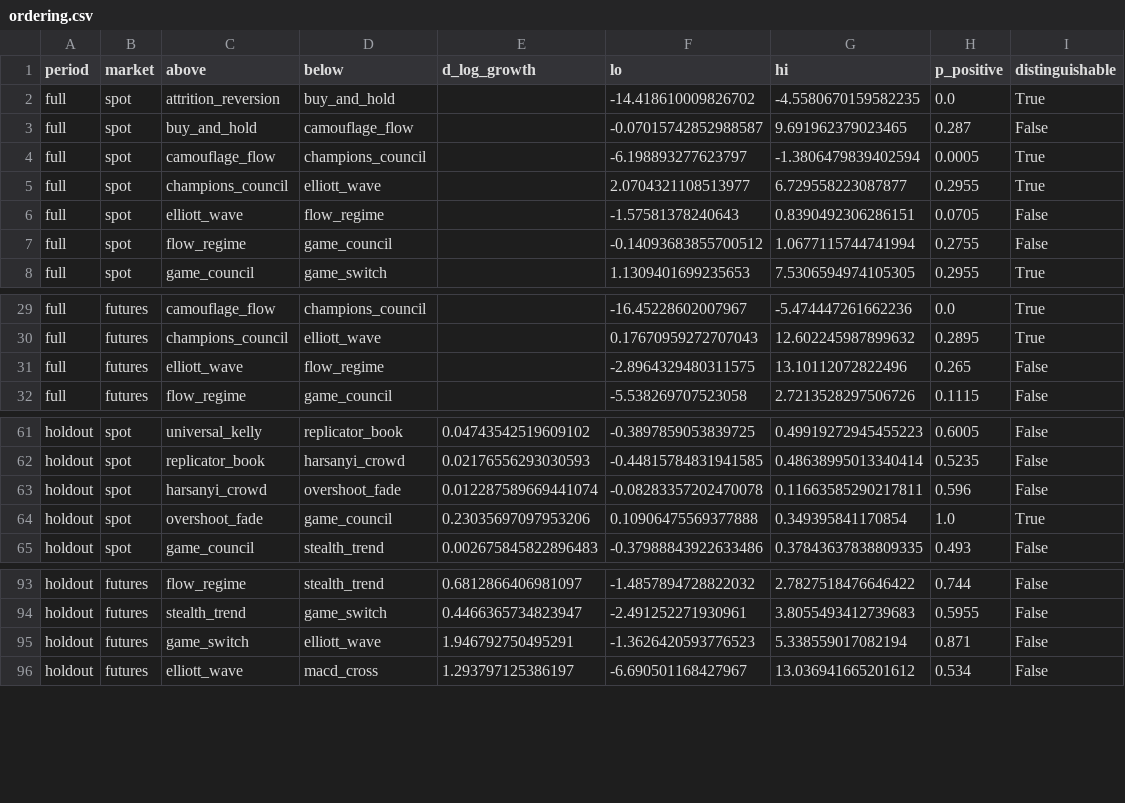
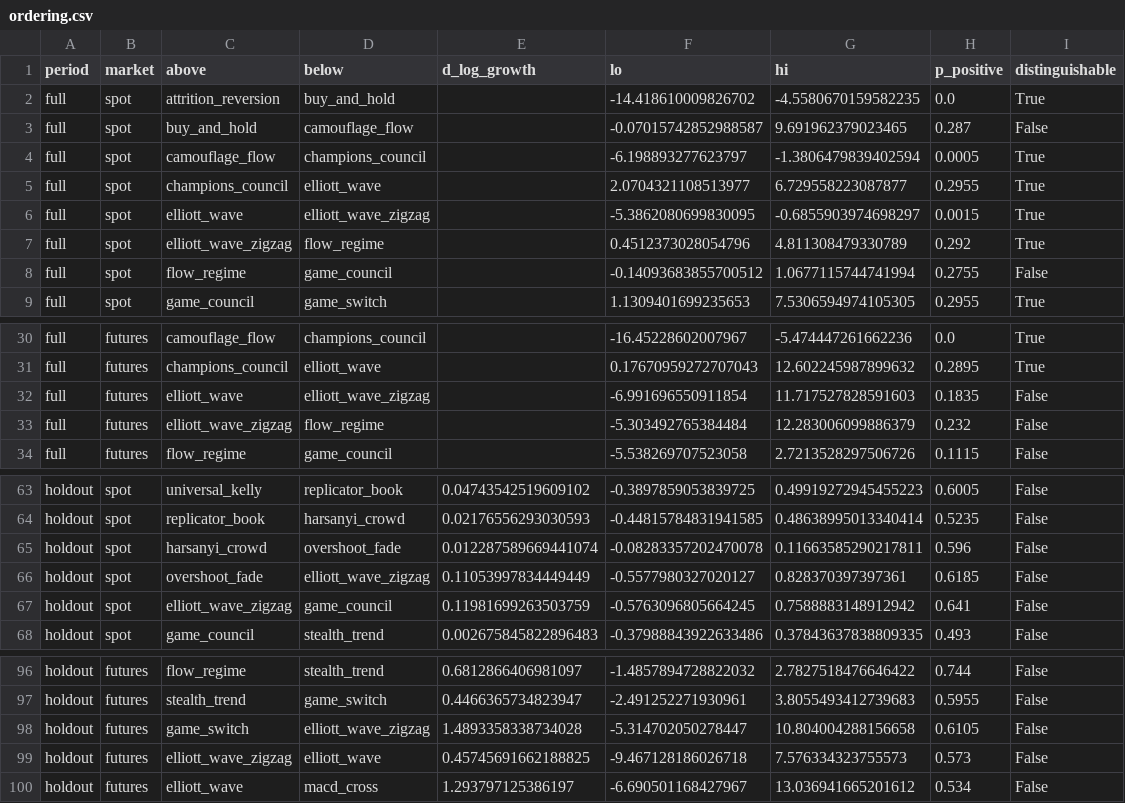
Before and after one commit to voho/tradebot, a CSV file: reports/inference/ordering.csv, drawn as a sheet; only a part is shown, gaps mark what is left out.

```diff
--- a/reports/inference/ordering.csv
+++ b/reports/inference/ordering.csv
@@ -5,3 +5,4 @@ full,spot,camouflage_flow,champions_council,,-6.198893277623797,-1.3806479839402
 full,spot,champions_council,elliott_wave,,2.0704321108513977,6.729558223087877,0.2955,True
-full,spot,elliott_wave,flow_regime,,-1.57581378240643,0.8390492306286151,0.0705,False
+full,spot,elliott_wave,elliott_wave_zigzag,,-5.3862080699830095,-0.6855903974698297,0.0015,True
+full,spot,elliott_wave_zigzag,flow_regime,,0.4512373028054796,4.811308479330789,0.292,True
 full,spot,flow_regime,game_council,,-0.14093683855700512,1.0677115744741994,0.2755,False
@@ -30,3 +31,4 @@ full,futures,camouflage_flow,champions_council,,-16.45228602007967,-5.4744472616
 full,futures,champions_council,elliott_wave,,0.17670959272707043,12.602245987899632,0.2895,True
-full,futures,elliott_wave,flow_regime,,-2.8964329480311575,13.10112072822496,0.265,False
+full,futures,elliott_wave,elliott_wave_zigzag,,-6.991696550911854,11.717527828591603,0.1835,False
+full,futures,elliott_wave_zigzag,flow_regime,,-5.303492765384484,12.283006099886379,0.232,False
 full,futures,flow_regime,game_council,,-5.538269707523058,2.7213528297506726,0.1115,False
@@ -63,3 +65,4 @@ holdout,spot,replicator_book,harsanyi_crowd,0.02176556293030593,-0.4481578483194
 holdout,spot,harsanyi_crowd,overshoot_fade,0.012287589669441074,-0.08283357202470078,0.11663585290217811,0.596,False
-holdout,spot,overshoot_fade,game_council,0.23035697097953206,0.10906475569377888,0.349395841170854,1.0,True
+holdout,spot,overshoot_fade,elliott_wave_zigzag,0.11053997834449449,-0.5577980327020127,0.828370397397361,0.6185,False
+holdout,spot,elliott_wave_zigzag,game_council,0.11981699263503759,-0.5763096805664245,0.7588883148912942,0.641,False
 holdout,spot,game_council,stealth_trend,0.002675845822896483,-0.37988843922633486,0.37843637838809335,0.493,False
@@ -94,3 +97,4 @@ holdout,futures,flow_regime,stealth_trend,0.6812866406981097,-1.4857894728822032
 holdout,futures,stealth_trend,game_switch,0.4466365734823947,-2.491252271930961,3.8055493412739683,0.5955,False
-holdout,futures,game_switch,elliott_wave,1.946792750495291,-1.3626420593776523,5.338559017082194,0.871,False
+holdout,futures,game_switch,elliott_wave_zigzag,1.4893358338734028,-5.314702050278447,10.804004288156658,0.6105,False
+holdout,futures,elliott_wave_zigzag,elliott_wave,0.45745691662188825,-9.467128186026718,7.576334323755573,0.573,False
 holdout,futures,elliott_wave,macd_cross,1.293797125386197,-6.690501168427967,13.036941665201612,0.534,False
```
Also changed, not shown: reports/comparison.csv, reports/inference/bootstrap.csv, 5 other files.
